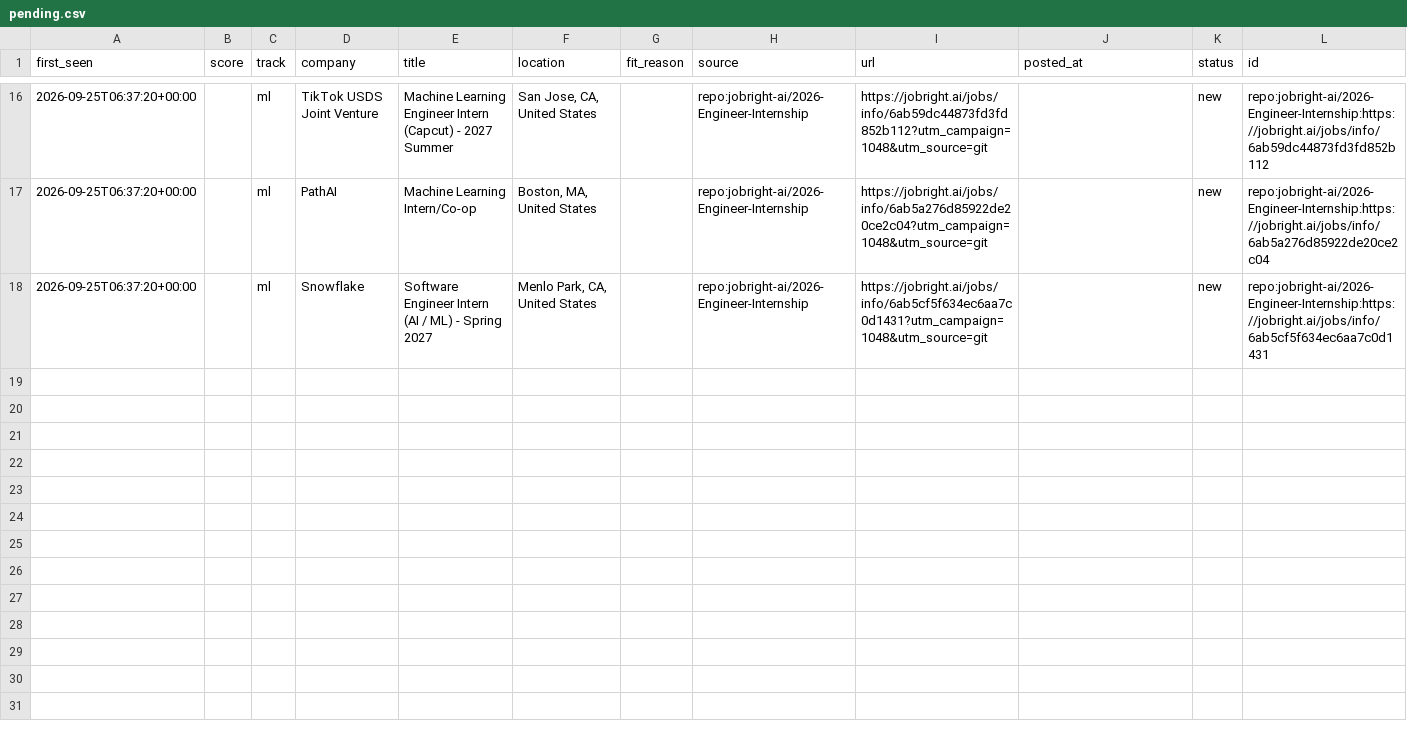
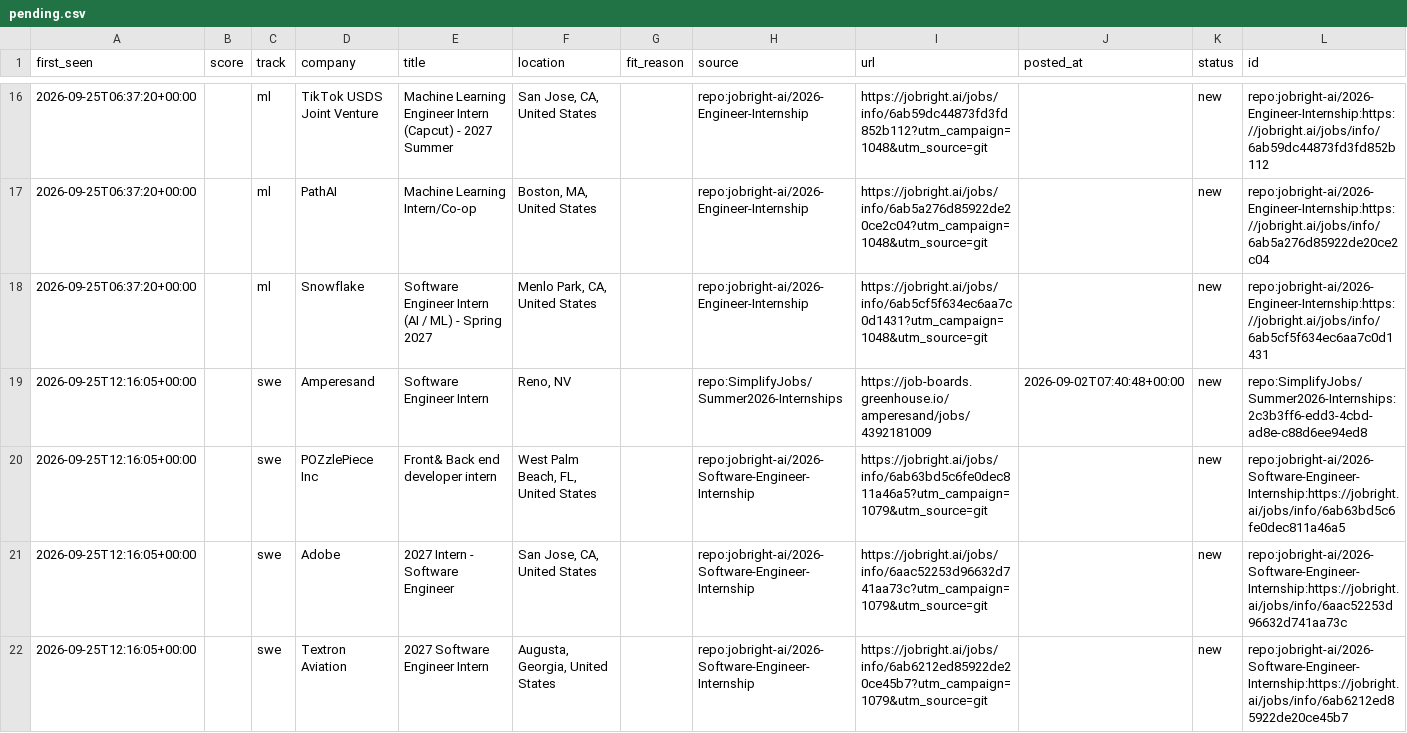
Before and after one commit to ShuklaA11/Sentinel, a CSV file: data/pending.csv, drawn as a sheet; only a part is shown, gaps mark what is left out; the diff covers the shown part only.

```diff
--- a/data/pending.csv
+++ b/data/pending.csv
@@ -18 +18,5 @@ first_seen,score,track,company,title,location,fit_reason,source,url,posted_at,st
 2026-09-25T06:37:20+00:00,,ml,Snowflake,Software Engineer Intern (AI / ML) - Spring 2027,"Menlo Park, CA, United States",,repo:jobright-ai/2026-Engineer-Internship,https://jobright.ai/jobs/info/6ab5cf5f634ec6aa7c0d1431?utm_campaign=1048&utm_source=git,,new,repo:jobright-ai/2026-Engineer-Internship:https://jobright.ai/jobs/info/6ab5cf5f634ec6aa7c0d1431
+2026-09-25T12:16:05+00:00,,swe,Amperesand,Software Engineer Intern,"Reno, NV",,repo:SimplifyJobs/Summer2026-Internships,https://job-boards.greenhouse.io/amperesand/jobs/4392181009,2026-09-02T07:40:48+00:00,new,repo:SimplifyJobs/Summer2026-Internships:2c3b3ff6-edd3-4cbd-ad8e-c88d6ee94ed8
+2026-09-25T12:16:05+00:00,,swe,POZzlePiece Inc,Front& Back end developer intern,"West Palm Beach, FL, United States",,repo:jobright-ai/2026-Software-Engineer-Internship,https://jobright.ai/jobs/info/6ab63bd5c6fe0dec811a46a5?utm_campaign=1079&utm_source=git,,new,repo:jobright-ai/2026-Software-Engineer-Internship:https://jobright.ai/jobs/info/6ab63bd5c6fe0dec811a46a5
+2026-09-25T12:16:05+00:00,,swe,Adobe,2027 Intern - Software Engineer,"San Jose, CA, United States",,repo:jobright-ai/2026-Software-Engineer-Internship,https://jobright.ai/jobs/info/6aac52253d96632d741aa73c?utm_campaign=1079&utm_source=git,,new,repo:jobright-ai/2026-Software-Engineer-Internship:https://jobright.ai/jobs/info/6aac52253d96632d741aa73c
+2026-09-25T12:16:05+00:00,,swe,Textron Aviation,2027 Software Engineer Intern,"Augusta, Georgia, United States",,repo:jobright-ai/2026-Software-Engineer-Internship,https://jobright.ai/jobs/info/6ab6212ed85922de20ce45b7?utm_campaign=1079&utm_source=git,,new,repo:jobright-ai/2026-Software-Engineer-Internship:https://jobright.ai/jobs/info/6ab6212ed85922de20ce45b7
```
Also changed, not shown: 12 added rows elsewhere in this file, 2 other files.
